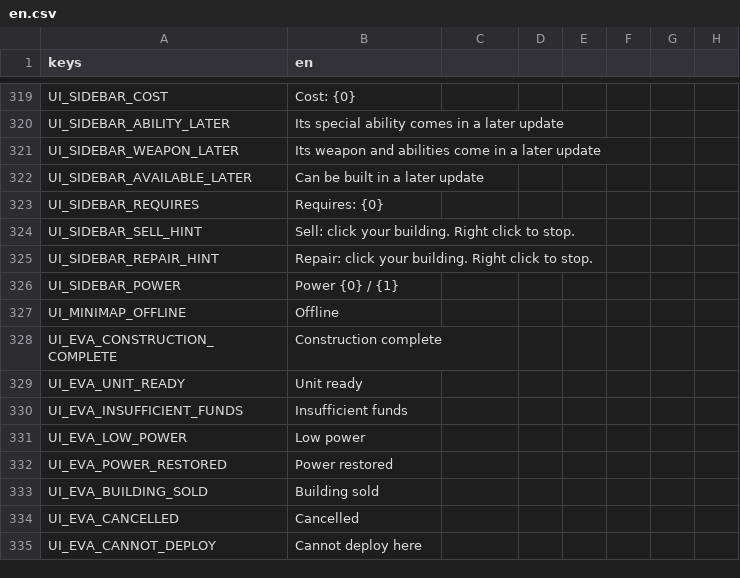
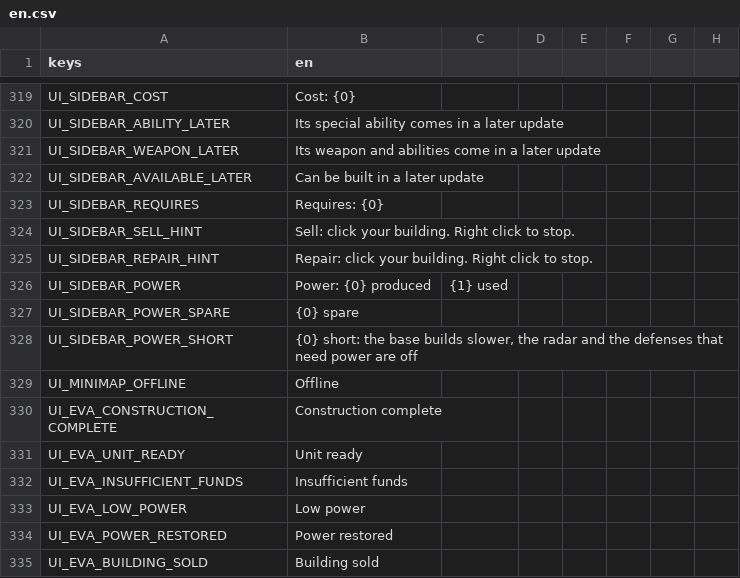
Before and after one commit to MidoMiddle/Red-Alert-2-godot-muiltiplayer-not-original, a CSV file: game/localization/en.csv, drawn as a sheet; only a part is shown, gaps mark what is left out; the shorter side is filled out with more unchanged rows.

```diff
--- a/game/localization/en.csv
+++ b/game/localization/en.csv
@@ -325,3 +325,5 @@ UI_SIDEBAR_SELL_HINT,Sell: click your building. Right click to stop.
 UI_SIDEBAR_REPAIR_HINT,Repair: click your building. Right click to stop.
-UI_SIDEBAR_POWER,Power {0} / {1}
+UI_SIDEBAR_POWER,Power: {0} produced, {1} used
+UI_SIDEBAR_POWER_SPARE,{0} spare
+UI_SIDEBAR_POWER_SHORT,"{0} short: the base builds slower, the radar and the defenses that need power are off"
 UI_MINIMAP_OFFLINE,Offline
```
Also changed, not shown: 1 other file.
